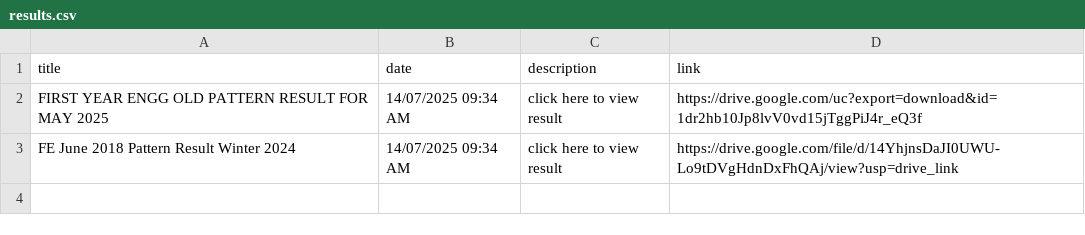
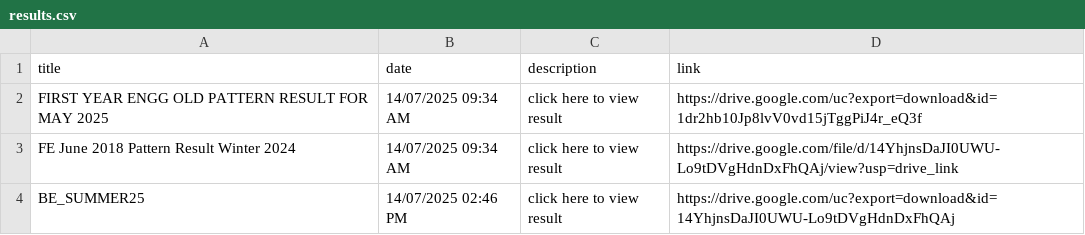
Before and after one commit to Mazharkakar04/IqraPublicSchool, a CSV file: content/results/results.csv, drawn as a sheet; the diff names each change by its address in the sheet, - before the commit and + after, or states it on an @@ line.

Commit message:
Update results.csv

```diff
--- a/content/results/results.csv
+++ b/content/results/results.csv
+row 4: BE_SUMMER25 | 14/07/2025 02:46 PM | click here to view result | https://drive.google.com/uc?export=download&id=14YhjnsDaJI0UWU-Lo9tDVgHdnDxFhQAj
```
